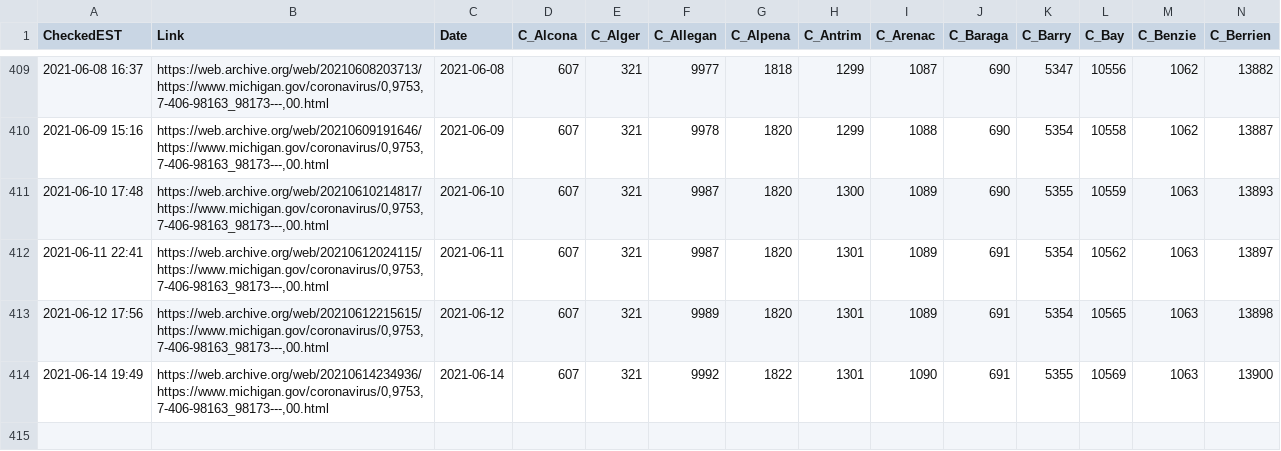
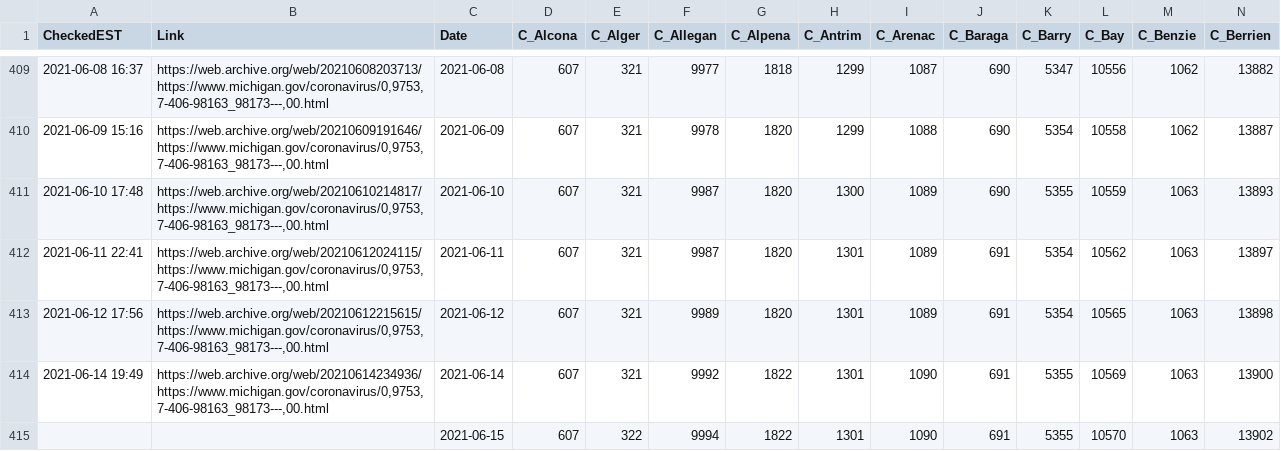
Before and after one commit to dmorl/MichiganCOVID, a CSV file: MichiganOverview_Cases.csv, drawn as a sheet; only a part is shown, gaps mark what is left out; rows hold the shown columns only; the diff names each change by its address in the sheet, - before the commit and + after, or states it on an @@ line.

```diff
--- a/MichiganOverview_Cases.csv
+++ b/MichiganOverview_Cases.csv
+row 415:  |  | 2021-06-15 | 607 | 322 | 9994 | 1822 | 1301 | 1090 | 691 | 5355 | 10570 | 1063 | 13902
```
Also changed, not shown: MichiganOverview_Deceased.csv, MichiganOverview_ProbableCases.csv, 2 other files.
